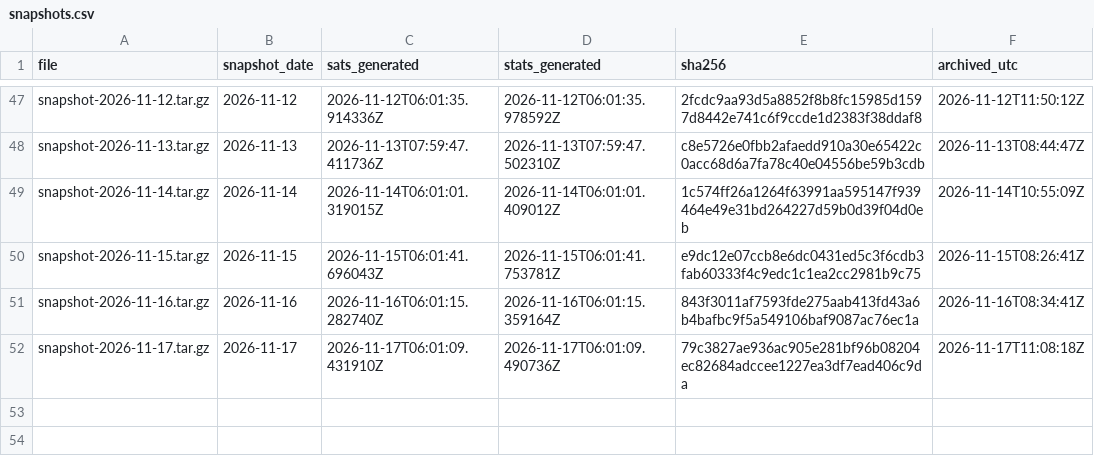
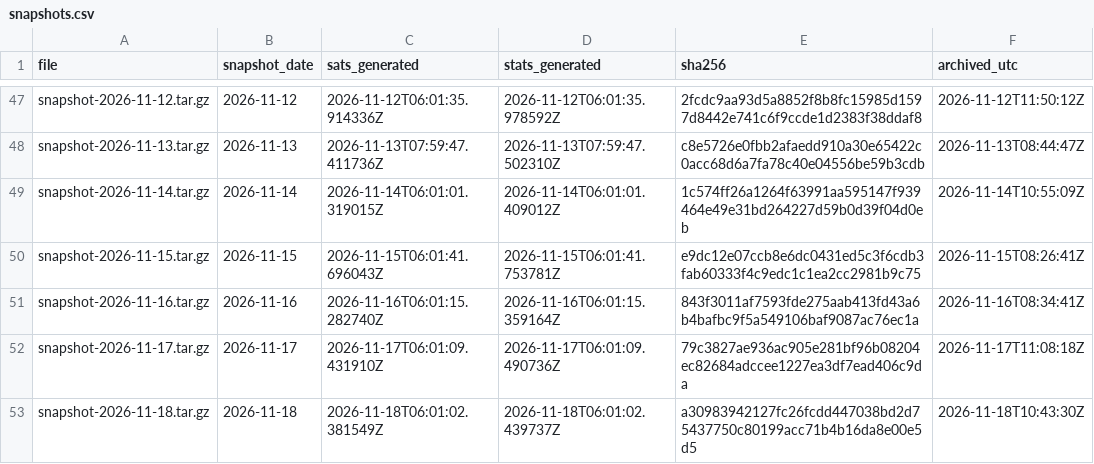
Before and after one commit to hallamburnapp-cloud/stars-observatory-data, a CSV file: snapshots.csv, drawn as a sheet; only a part is shown, gaps mark what is left out; the diff names each change by its address in the sheet, - before the commit and + after, or states it on an @@ line.

```diff
--- a/snapshots.csv
+++ b/snapshots.csv
+row 53: snapshot-2026-11-18.tar.gz | 2026-11-18 | 2026-11-18T06:01:02.381549Z | 2026-11-18T06:01:02.439737Z | a30983942127fc26fcdd447038bd2d75437750c80199acc71b4b16da8e00e5d5 | 2026-11-18T10:43:30Z
```
